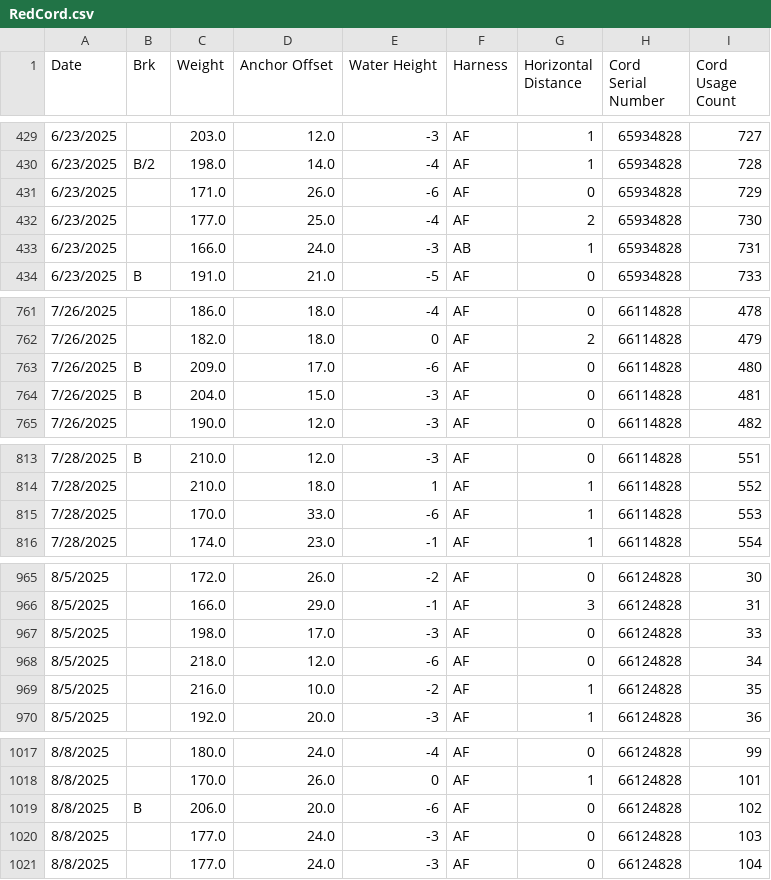
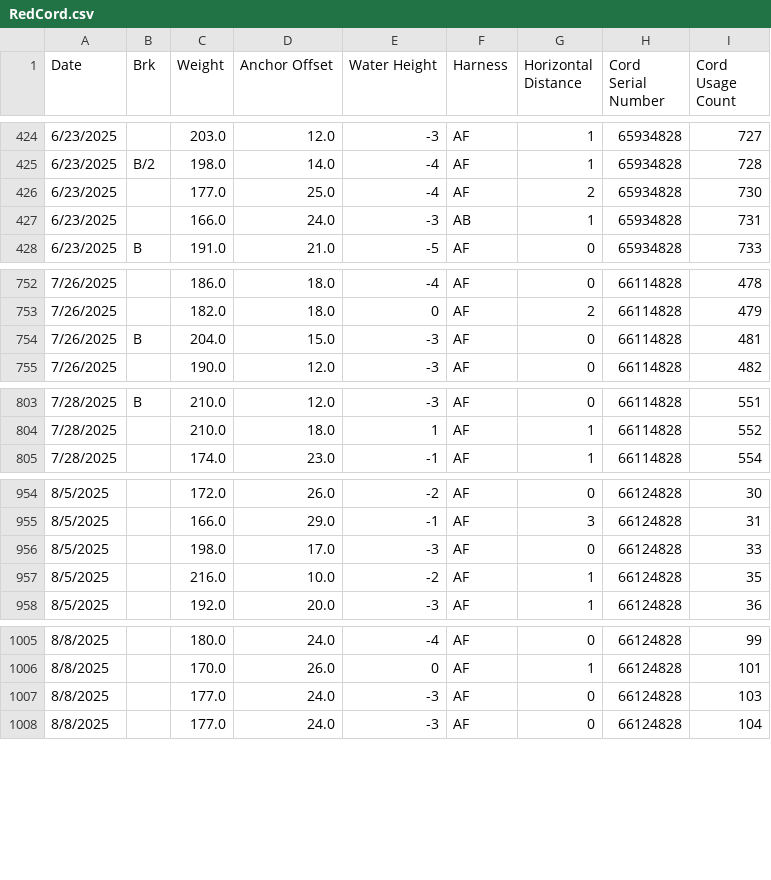
Before and after one commit to PatAleJr/Capstone-Smart-Winch, a CSV file: JumpData/Cleaned/RedCord.csv, drawn as a sheet; only a part is shown, gaps mark what is left out; the diff covers the shown part only; the diff names each change by its address in the sheet, - before the commit and + after, or states it on an @@ line.

```diff
--- a/JumpData/Cleaned/RedCord.csv
+++ b/JumpData/Cleaned/RedCord.csv
-row 431: 6/23/2025 |  | 171.0 | 26.0 | -6 | AF | 0 | 65934828 | 729
-row 763: 7/26/2025 | B | 209.0 | 17.0 | -6 | AF | 0 | 66114828 | 480
-row 815: 7/28/2025 |  | 170.0 | 33.0 | -6 | AF | 1 | 66114828 | 553
-row 968: 8/5/2025 |  | 218.0 | 12.0 | -6 | AF | 0 | 66124828 | 34
-row 1019: 8/8/2025 | B | 206.0 | 20.0 | -6 | AF | 0 | 66124828 | 102
```
Also changed, not shown: 9 removed rows elsewhere in this file, 12 other files.
